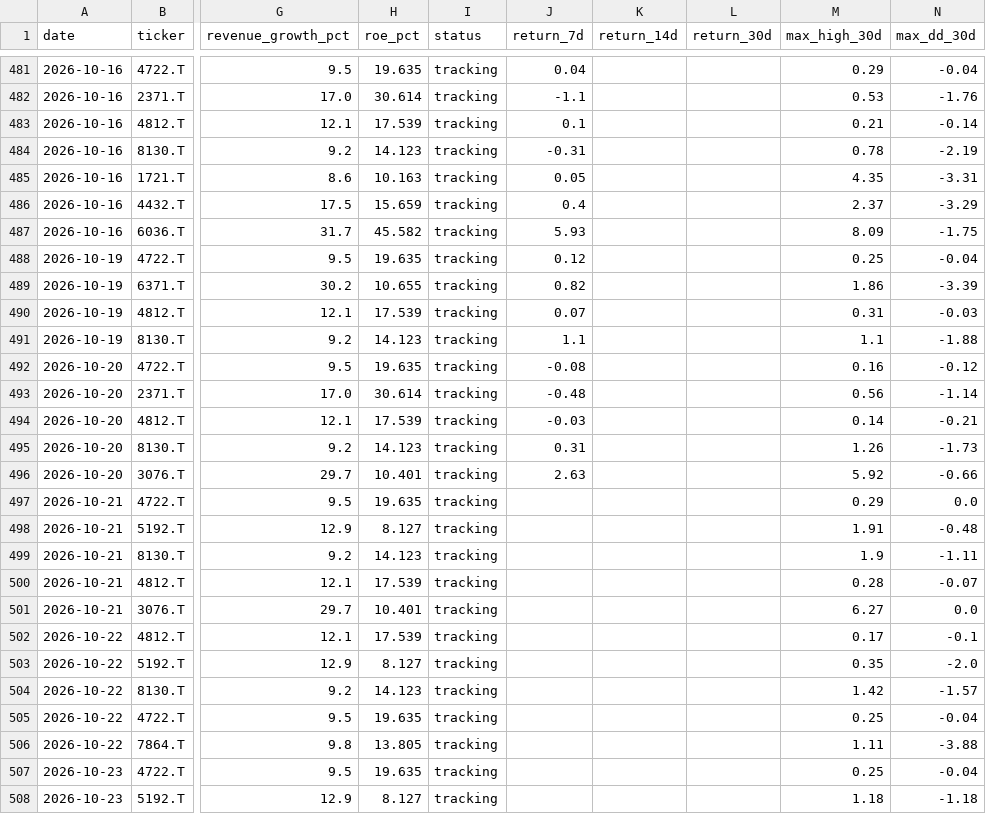
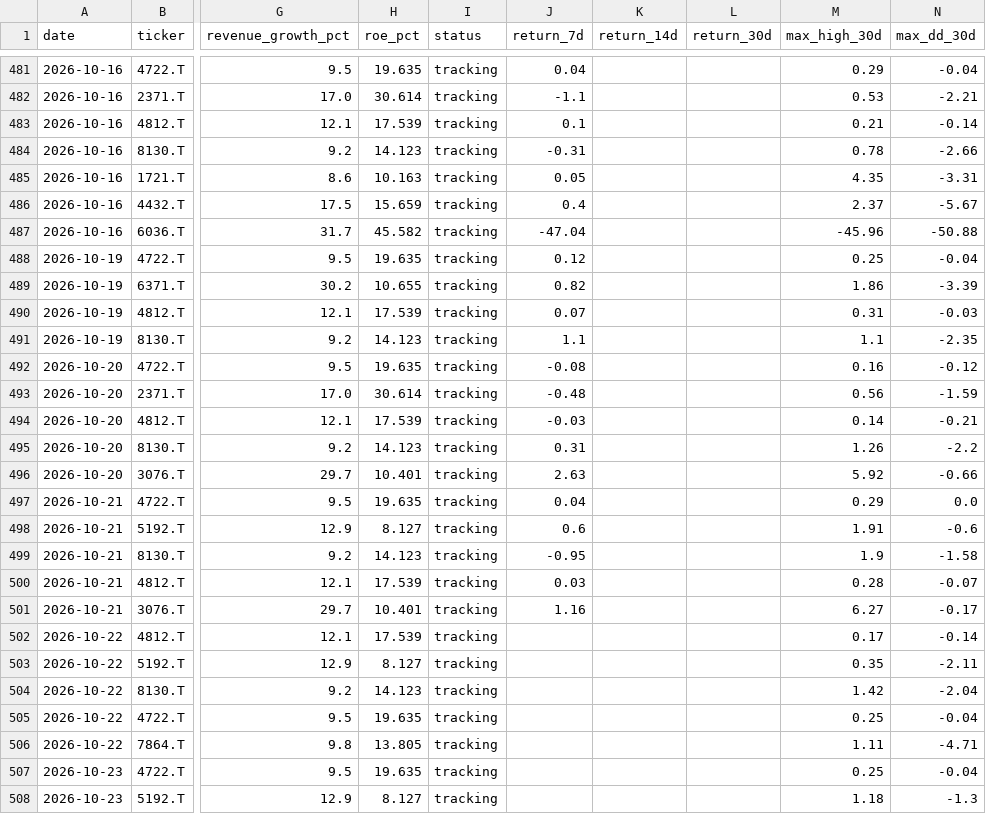
Before and after one commit to naoyann3/long-term-screener, a CSV file: results/candidate_history.csv, drawn as a sheet; only a part is shown, gaps mark what is left out; the diff covers the shown part only; the diff names each change by its address in the sheet, - before the commit and + after, or states it on an @@ line.

```diff
--- a/results/candidate_history.csv
+++ b/results/candidate_history.csv
-N482 (max_dd_30d): -1.76
+N482 (max_dd_30d): -2.21
-N484 (max_dd_30d): -2.19
+N484 (max_dd_30d): -2.66
-N486 (max_dd_30d): -3.29
+N486 (max_dd_30d): -5.67
-J487 (return_7d): 5.93
+J487 (return_7d): -47.04
-M487 (max_high_30d): 8.09
+M487 (max_high_30d): -45.96
-N487 (max_dd_30d): -1.75
+N487 (max_dd_30d): -50.88
-N491 (max_dd_30d): -1.88
+N491 (max_dd_30d): -2.35
-N493 (max_dd_30d): -1.14
+N493 (max_dd_30d): -1.59
-N495 (max_dd_30d): -1.73
+N495 (max_dd_30d): -2.2
-J497 (return_7d): (empty)
+J497 (return_7d): 0.04
-J498 (return_7d): (empty)
+J498 (return_7d): 0.6
-N498 (max_dd_30d): -0.48
+N498 (max_dd_30d): -0.6
-J499 (return_7d): (empty)
+J499 (return_7d): -0.95
-N499 (max_dd_30d): -1.11
+N499 (max_dd_30d): -1.58
-J500 (return_7d): (empty)
+J500 (return_7d): 0.03
-J501 (return_7d): (empty)
+J501 (return_7d): 1.16
-N501 (max_dd_30d): 0.0
+N501 (max_dd_30d): -0.17
-N502 (max_dd_30d): -0.1
+N502 (max_dd_30d): -0.14
-N503 (max_dd_30d): -2.0
+N503 (max_dd_30d): -2.11
-N504 (max_dd_30d): -1.57
+N504 (max_dd_30d): -2.04
-N506 (max_dd_30d): -3.88
+N506 (max_dd_30d): -4.71
-N508 (max_dd_30d): -1.18
+N508 (max_dd_30d): -1.3
```
Also changed, not shown: 5 added rows and 44 edited cells elsewhere in this file, long_term_gc_watchlist.csv, long_term_watchlist.csv, 4 other files.
